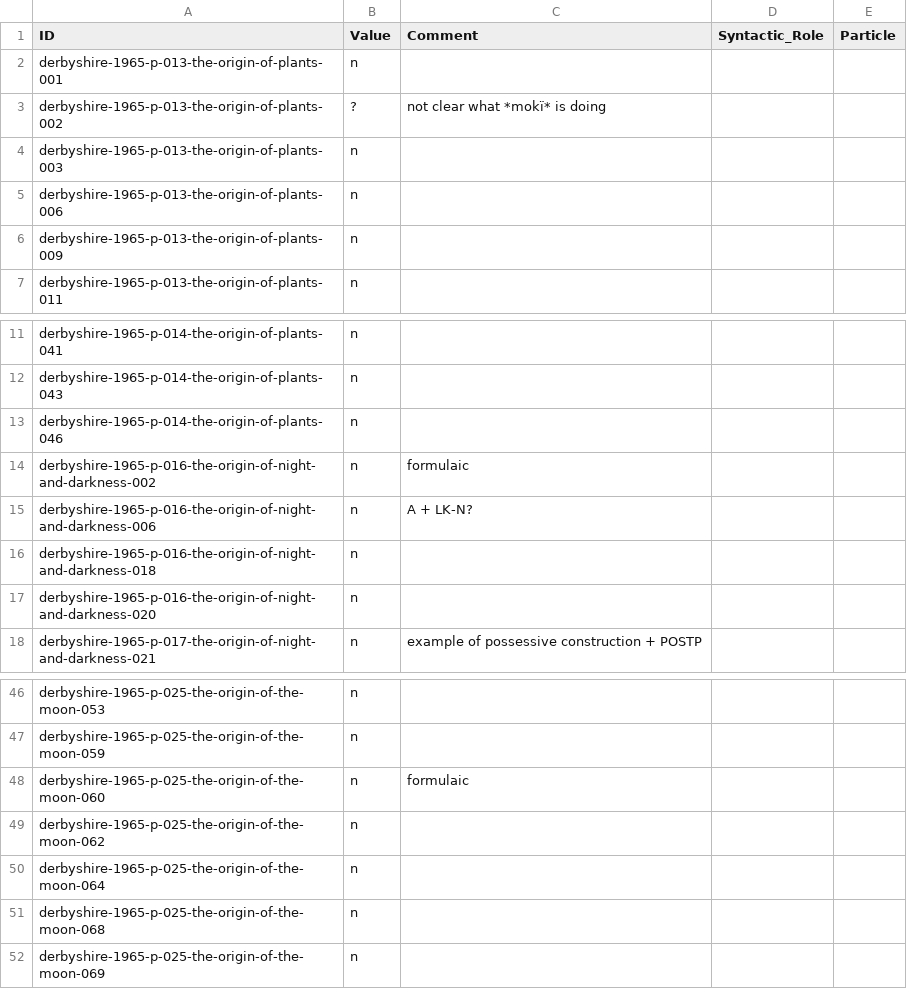
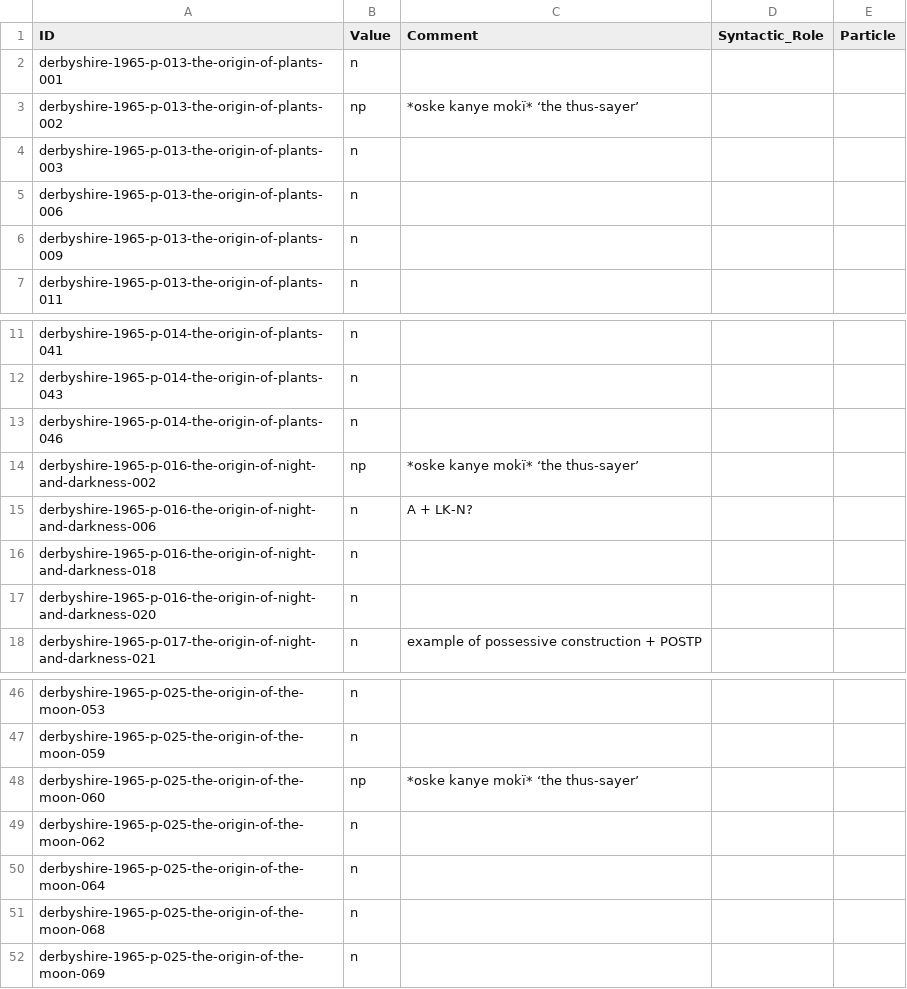
Before and after one commit to fmatter/cariban_nps, a CSV file: data/hix_ann.csv, drawn as a sheet; only a part is shown, gaps mark what is left out.

```diff
--- a/data/hix_ann.csv
+++ b/data/hix_ann.csv
@@ -2,3 +2,3 @@ ID,Value,Comment,Syntactic_Role,Particle
 derbyshire-1965-p-013-the-origin-of-plants-001,n,,,
-derbyshire-1965-p-013-the-origin-of-plants-002,?,not clear what *mokï* is doing,,
+derbyshire-1965-p-013-the-origin-of-plants-002,np,*oske kanye mokï* ‘the thus-sayer’,,
 derbyshire-1965-p-013-the-origin-of-plants-003,n,,,
@@ -13,3 +13,3 @@ derbyshire-1965-p-014-the-origin-of-plants-043,n,,,
 derbyshire-1965-p-014-the-origin-of-plants-046,n,,,
-derbyshire-1965-p-016-the-origin-of-night-and-darkness-002,n,formulaic,,
+derbyshire-1965-p-016-the-origin-of-night-and-darkness-002,np,*oske kanye mokï* ‘the thus-sayer’,,
 derbyshire-1965-p-016-the-origin-of-night-and-darkness-006,n,A + LK-N?,,
@@ -47,3 +47,3 @@ derbyshire-1965-p-025-the-origin-of-the-moon-053,n,,,
 derbyshire-1965-p-025-the-origin-of-the-moon-059,n,,,
-derbyshire-1965-p-025-the-origin-of-the-moon-060,n,formulaic,,
+derbyshire-1965-p-025-the-origin-of-the-moon-060,np,*oske kanye mokï* ‘the thus-sayer’,,
 derbyshire-1965-p-025-the-origin-of-the-moon-062,n,,,
```
Also changed, not shown: data/aka_ann.csv, data/cldf/examples.csv, 2 other files.
